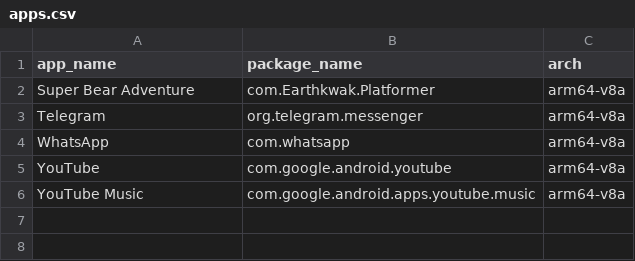
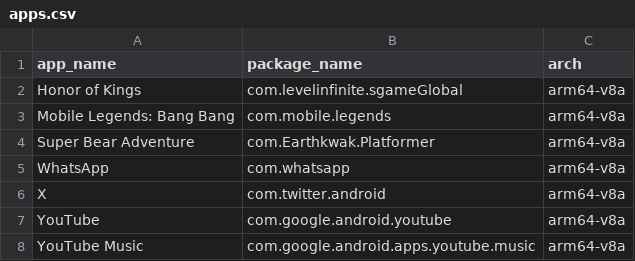
Before and after one commit to chihafuyu/Googlag-Bucket, a CSV file: apps.csv, drawn as a sheet; removed rows and columns are numbered as before the commit, all else as after; the diff names each change by its address in the sheet, - before the commit and + after, or states it on an @@ line.

Commit message:
chore: update app list

```diff
--- a/apps.csv
+++ b/apps.csv
+row 2: Honor of Kings | com.levelinfinite.sgameGlobal | arm64-v8a
+row 3: Mobile Legends: Bang Bang | com.mobile.legends | arm64-v8a
-row 3: Telegram | org.telegram.messenger | arm64-v8a
+row 6: X | com.twitter.android | arm64-v8a
```
